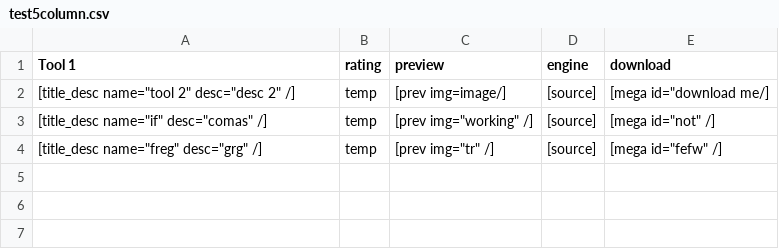
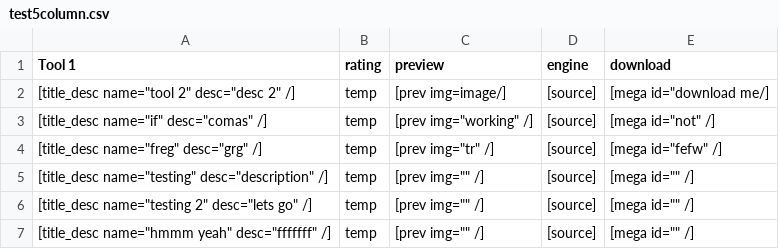
Before and after one commit to sourcemodding/Sourcemodding-Tablepress-Table-Sources, a CSV file: test5column.csv, drawn as a sheet; the diff names each change by its address in the sheet, - before the commit and + after, or states it on an @@ line.

Commit message:
Update to Table

```diff
--- a/test5column.csv
+++ b/test5column.csv
+row 5: [title_desc name="testing" desc="description" /] | temp | [prev img="" /] | [source] | [mega id="" /]
+row 6: [title_desc name="testing 2" desc="lets go" /] | temp | [prev img="" /] | [source] | [mega id="" /]
+row 7: [title_desc name="hmmm yeah" desc="fffffff" /] | temp | [prev img="" /] | [source] | [mega id="" /]
```
